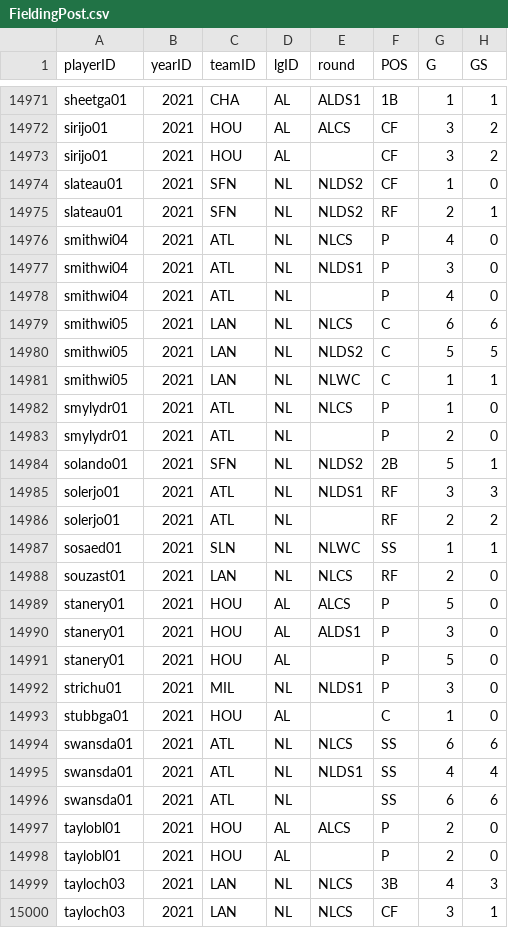
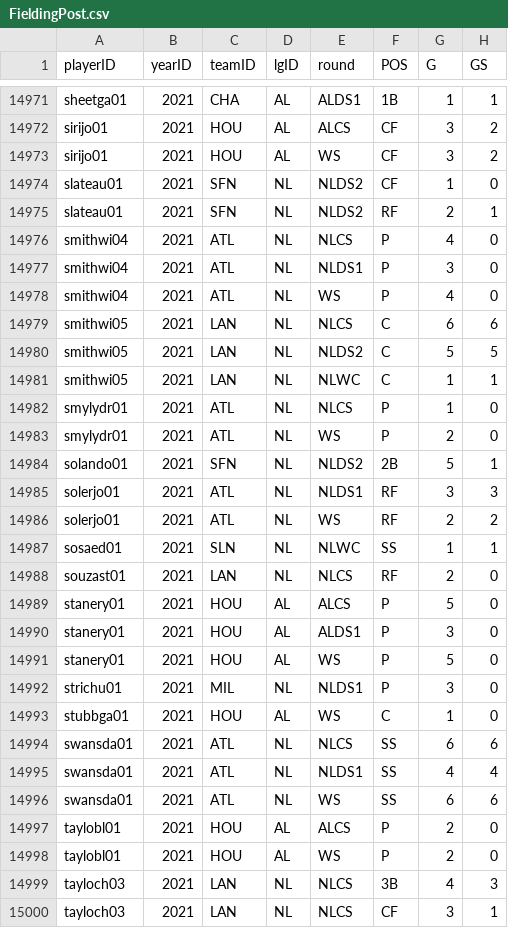
Before and after one commit to matthewjchin/baseballdatabank, a CSV file: core/FieldingPost.csv, drawn as a sheet; only a part is shown, gaps mark what is left out; the diff covers the shown part only; the diff names each change by its address in the sheet, - before the commit and + after, or states it on an @@ line.

```diff
--- a/core/FieldingPost.csv
+++ b/core/FieldingPost.csv
-E14973 (round): (empty)
+E14973 (round): WS
-E14978 (round): (empty)
+E14978 (round): WS
-E14983 (round): (empty)
+E14983 (round): WS
-E14986 (round): (empty)
+E14986 (round): WS
-E14991 (round): (empty)
+E14991 (round): WS
-E14993 (round): (empty)
+E14993 (round): WS
-E14996 (round): (empty)
+E14996 (round): WS
-E14998 (round): (empty)
+E14998 (round): WS
```
Also changed, not shown: 45 edited cells elsewhere in this file, core/BattingPost.csv, core/PitchingPost.csv, 1 other file.
